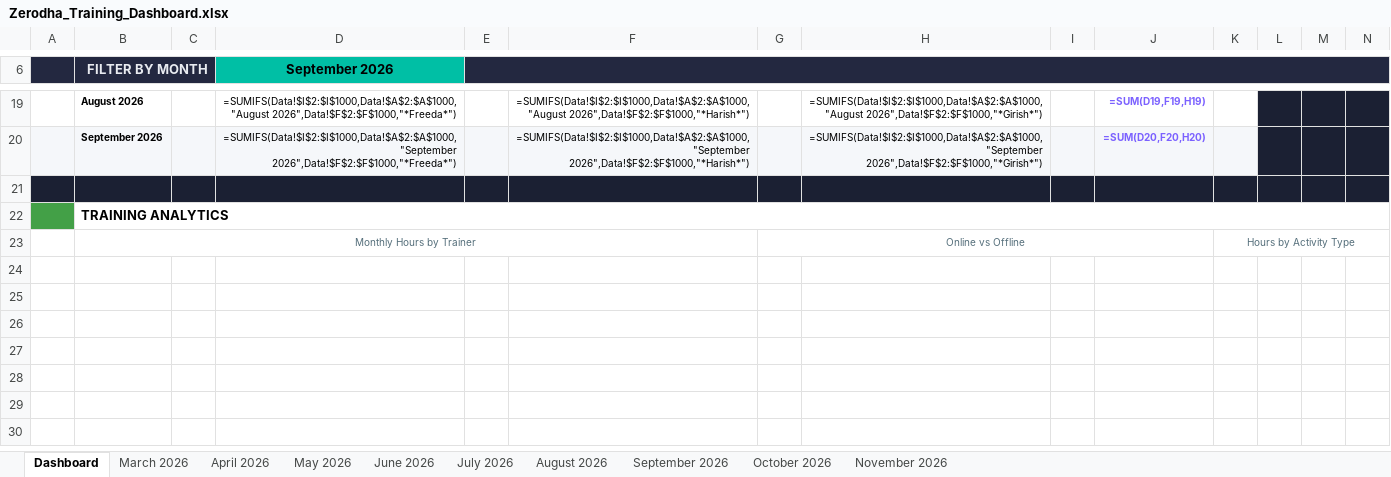
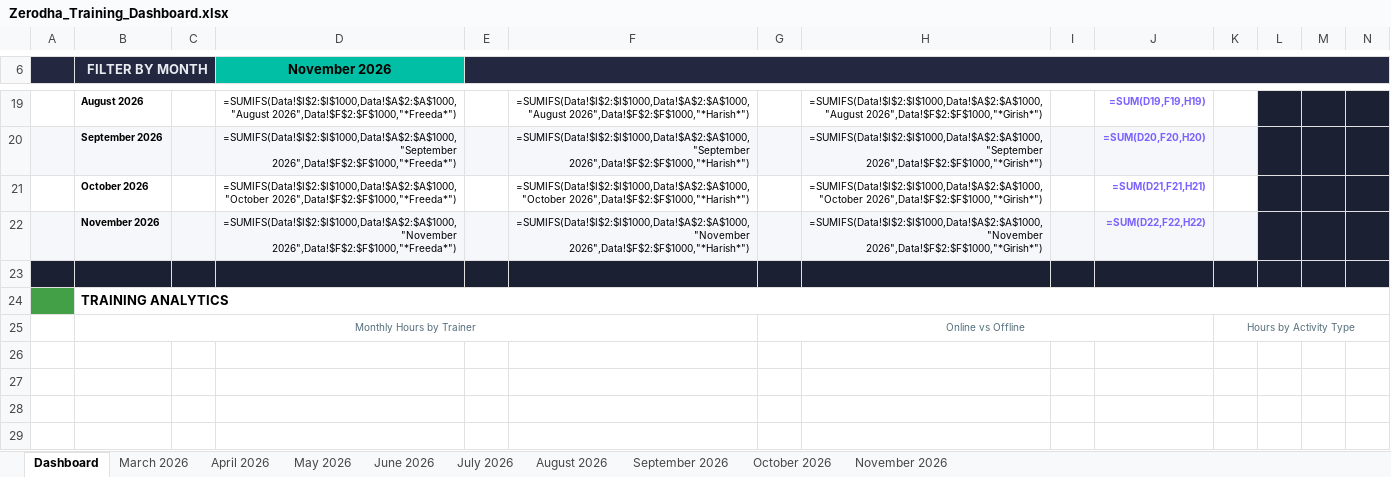
Before and after one commit to giri82sh-collab/Zerodha-training-hub, an Excel workbook: Zerodha_Training_Dashboard.xlsx, sheet Dashboard, drawn as a sheet; only a part is shown, gaps mark what is left out; the shorter side is filled out with more unchanged rows; values as stored, in another font and other column widths than the file's, no borders; formulas without a stored value are shown as written; charts and pictures not drawn; rows hold the shown columns only; the diff names each change by its address in the sheet, - before the commit and + after, or states it on an @@ line.

```diff
--- a/Zerodha_Training_Dashboard.xlsx (sheet Dashboard)
+++ b/Zerodha_Training_Dashboard.xlsx (sheet Dashboard)
-D6: September 2026
+D6: November 2026
+row 21:  | October 2026 |  | =SUMIFS(Data!$I$2:$I$1000,Data!$A$2:$A$1000,"October 2026",Data!$F$2:$F$1000,"*Freeda*") |  | =SUMIFS(Data!$I$2:$I$1000,Data!$A$2:$A$1000,"October 2026",Data!$F$2:$F$1000,"*Harish*") |  | =SUMIFS(Data!$I$2:$I$1000,Data!$A$2:$A$1000,"October 2026",Data!$F$2:$F$1000,"*Girish*") |  | =SUM(D21,F21,H21)
+row 22:  | November 2026 |  | =SUMIFS(Data!$I$2:$I$1000,Data!$A$2:$A$1000,"November 2026",Data!$F$2:$F$1000,"*Freeda*") |  | =SUMIFS(Data!$I$2:$I$1000,Data!$A$2:$A$1000,"November 2026",Data!$F$2:$F$1000,"*Harish*") |  | =SUMIFS(Data!$I$2:$I$1000,Data!$A$2:$A$1000,"November 2026",Data!$F$2:$F$1000,"*Girish*") |  | =SUM(D22,F22,H22)
```
Also changed, not shown: charts or pictures.
